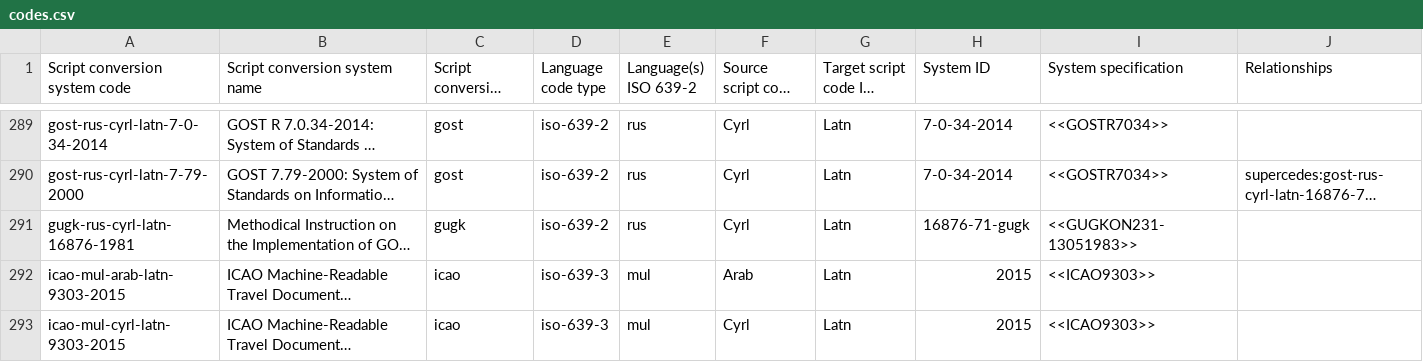
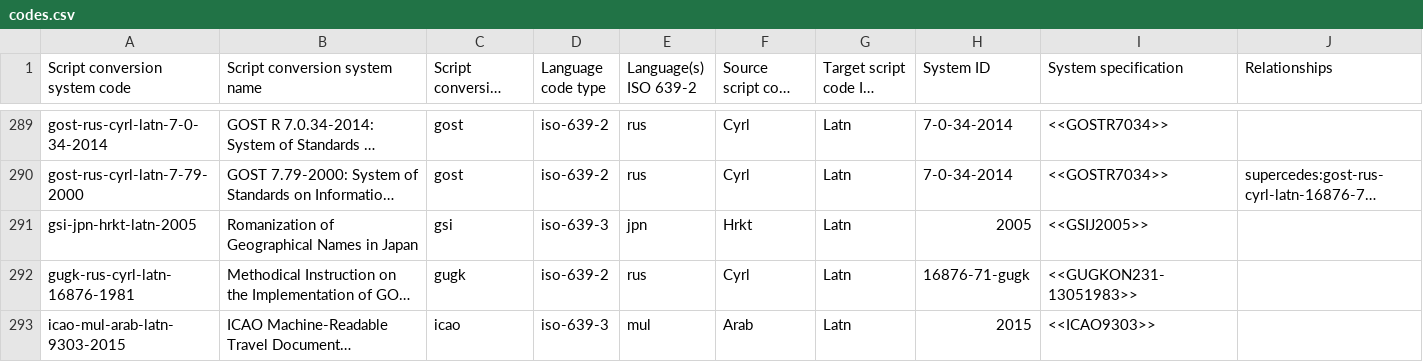
Before and after one commit to CalConnect/csd-transcription-systems, a CSV file: sources/data/codes.csv, drawn as a sheet; only a part is shown, gaps mark what is left out; the shorter side is filled out with more unchanged rows; long unchanged cells end in …; rows hold the shown columns only; the diff names each change by its address in the sheet, - before the commit and + after, or states it on an @@ line.

Commit message:
codes: Add GSI system from Japan

```diff
--- a/sources/data/codes.csv
+++ b/sources/data/codes.csv
+row 291: gsi-jpn-hrkt-latn-2005 | Romanization of Geographical Names in Japan | gsi | iso-639-3 | jpn | Hrkt | Latn | 2005 | <<GSIJ2005>>
```
Also changed, not shown: sources/data/authority-codes.csv, 1 other file.
